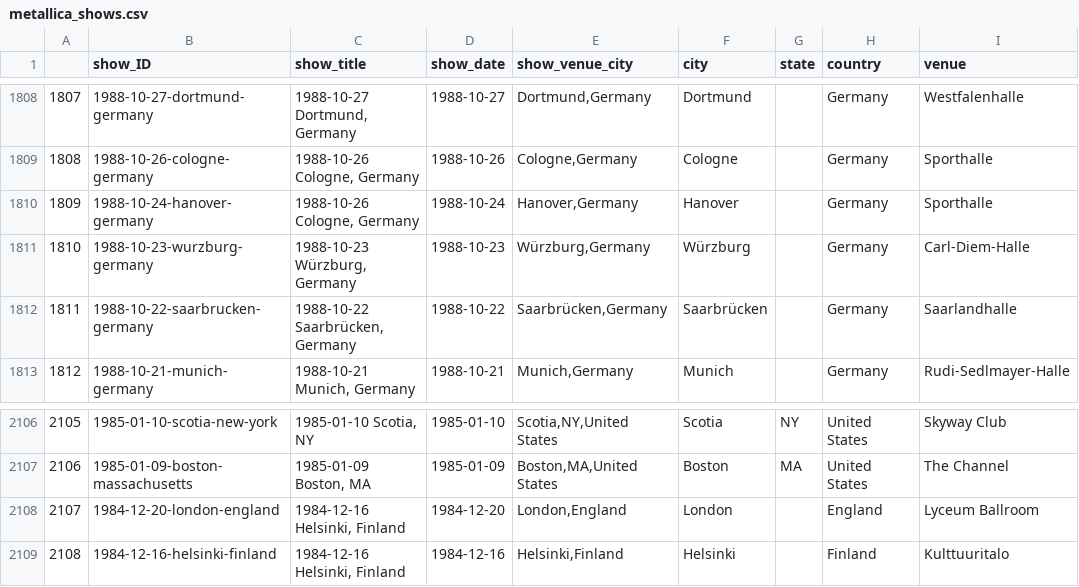
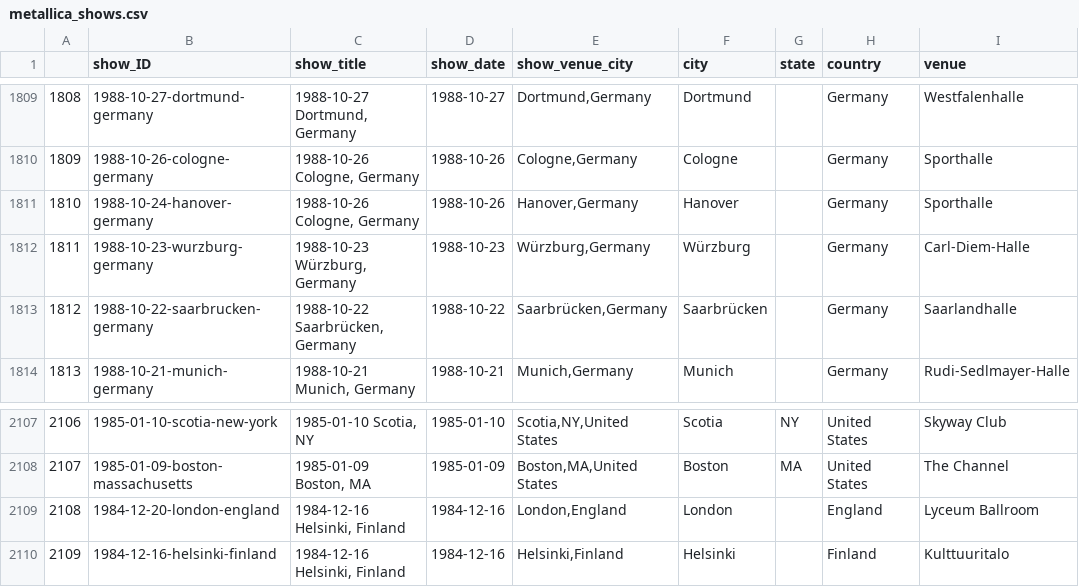
Before and after one commit to llangevin/Metallica, a CSV file: data/metallica_shows.csv, drawn as a sheet; only a part is shown, gaps mark what is left out; addresses are those after the commit; the diff covers the shown part only; the diff names each change by its address in the sheet, - before the commit and + after, or states it on an @@ line.

Commit message:
update metallica_shows_update

```diff
--- a/data/metallica_shows.csv
+++ b/data/metallica_shows.csv
@@ column A renumbered from row 3 down @@
-D1811 (show_date): 1988-10-24
+D1811 (show_date): 1988-10-26
-D2109 (show_date): 1984-12-20
+D2109 (show_date): 1984-12-16
```
Also changed, not shown: 1 added row and 5 edited cells elsewhere in this file, 11 other files.
